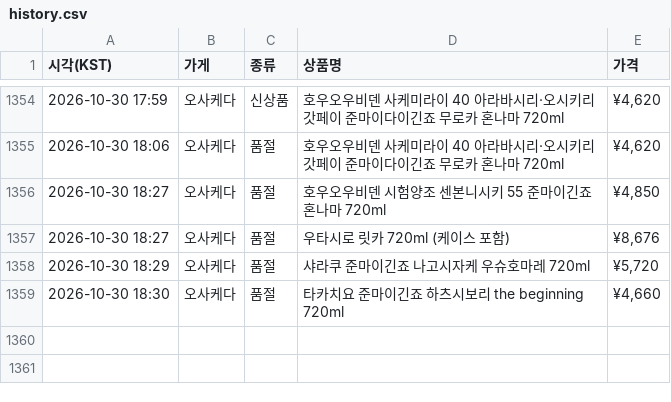
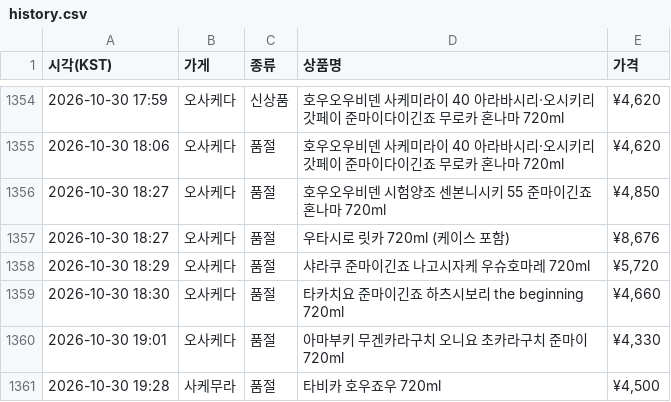
Before and after one commit to zerocustom84-alt/sake-watch, a CSV file: history.csv, drawn as a sheet; only a part is shown, gaps mark what is left out.

```diff
--- a/history.csv
+++ b/history.csv
@@ -1359 +1359,3 @@
 2026-10-30 18:30,오사케다,품절,타카치요 준마이긴죠 하츠시보리 the beginning 720ml,"¥4,660"
+2026-10-30 19:01,오사케다,품절,아마부키 무겐카라구치 오니요 초카라구치 준마이 720ml,"¥4,330"
+2026-10-30 19:28,사케무라,품절,타비카 호우죠우 720ml,"¥4,500"
```
Also changed, not shown: 2 other files.
